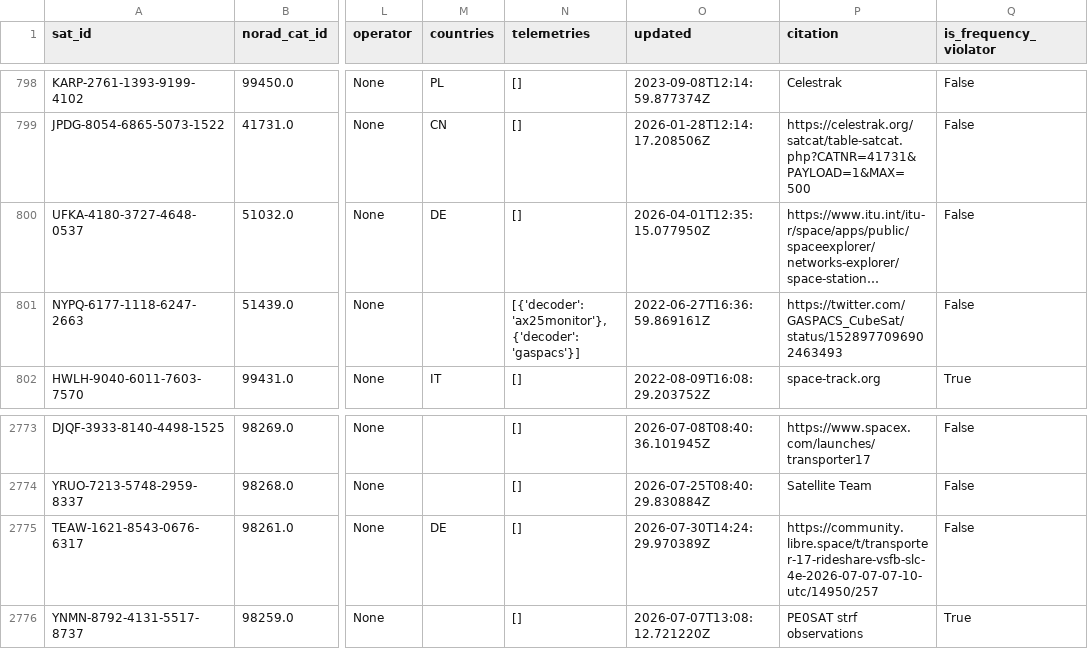
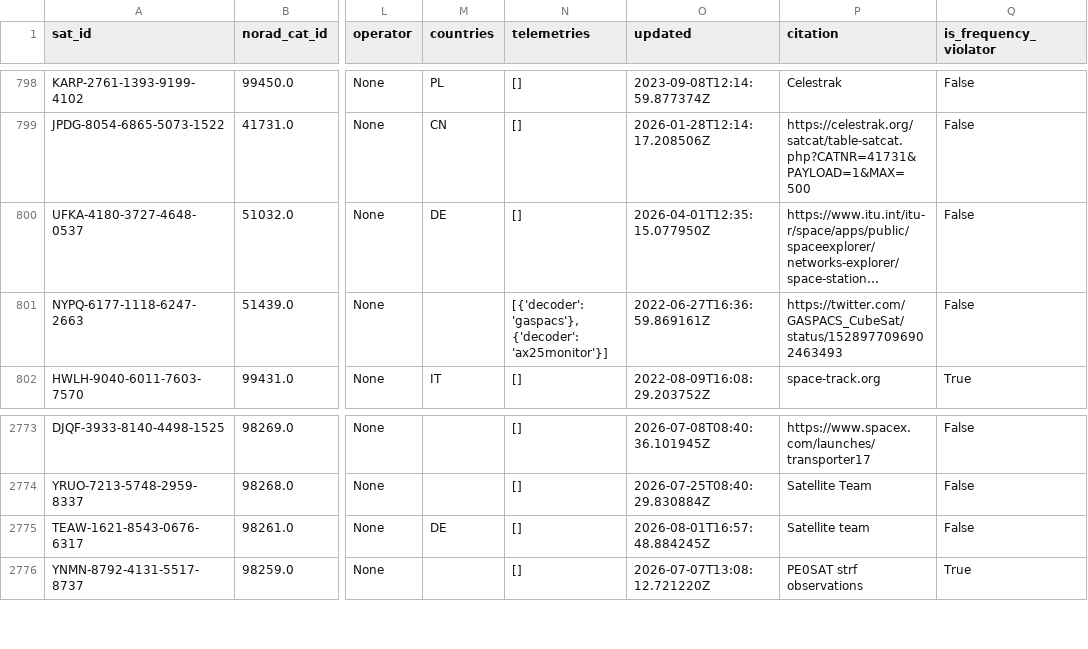
Before and after one commit to palewire/amateur-satellite-database, a CSV file: data/satnogs.csv, drawn as a sheet; only a part is shown, gaps mark what is left out; long unchanged cells end in …; the diff names each change by its address in the sheet, - before the commit and + after, or states it on an @@ line.

```diff
--- a/data/satnogs.csv
+++ b/data/satnogs.csv
-N801 (telemetries): [{'decoder': 'ax25monitor'}, {'decoder': 'gaspacs'}]
+N801 (telemetries): [{'decoder': 'gaspacs'}, {'decoder': 'ax25monitor'}]
-O2775 (updated): 2026-07-30T14:24:29.970389Z
+O2775 (updated): 2026-08-01T16:57:48.884245Z
-P2775 (citation): https://community.libre.space/t/transporter-17-rideshare-vsfb-slc-4e-2026-07-07-07-10-utc/14950/257
+P2775 (citation): Satellite team
```
Also changed, not shown: data/amsat-all-frequencies.csv, 2 other files.
